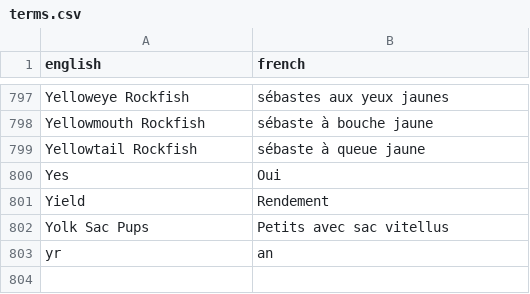
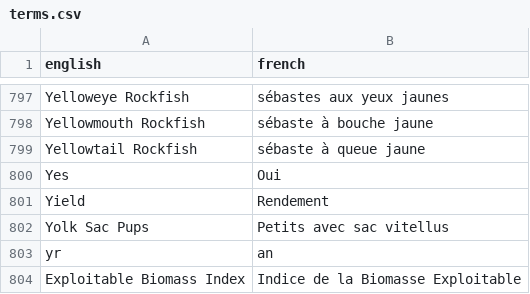
Before and after one commit to pbs-assess/rosettafish, a CSV file: data-raw/terms.csv, drawn as a sheet; only a part is shown, gaps mark what is left out.

Commit message:
Update terms.csv
added 'exploitable biomass index' to bottom of file

```diff
--- a/data-raw/terms.csv
+++ b/data-raw/terms.csv
@@ -803 +803,2 @@ Yolk Sac Pups,Petits avec sac vitellus
 yr,an
+Exploitable Biomass Index, Indice de la Biomasse Exploitable
```
